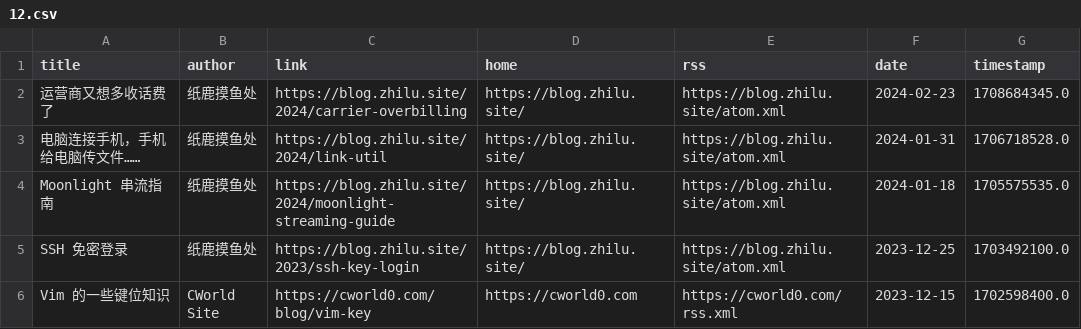
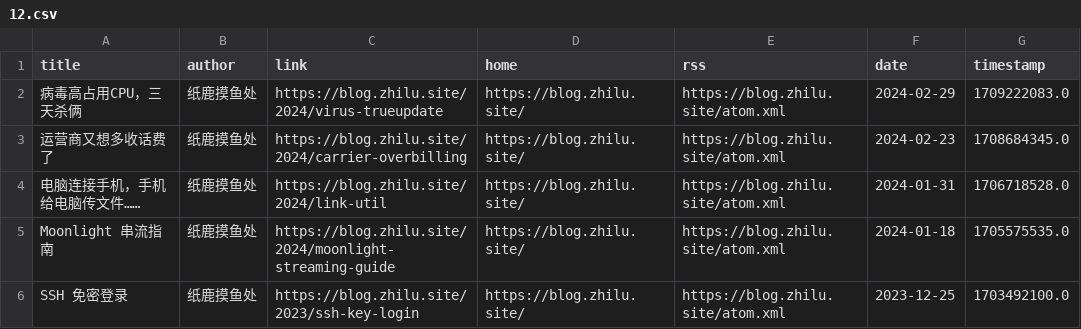
Before and after one commit to Moretti815/rssblog-source, a CSV file: all/12.csv, drawn as a sheet; only a part is shown; the shorter side is filled out with more unchanged rows; the diff names each change by its address in the sheet, - before the commit and + after, or states it on an @@ line.

```diff
--- a/all/12.csv
+++ b/all/12.csv
+row 2: 病毒高占用CPU，三天杀俩 | 纸鹿摸鱼处 | https://blog.zhilu.site/2024/virus-trueupdate | https://blog.zhilu.site/ | https://blog.zhilu.site/atom.xml | 2024-02-29 | 1709222083.0
```
Also changed, not shown: all/2.csv, all/4.csv, 41 other files.
